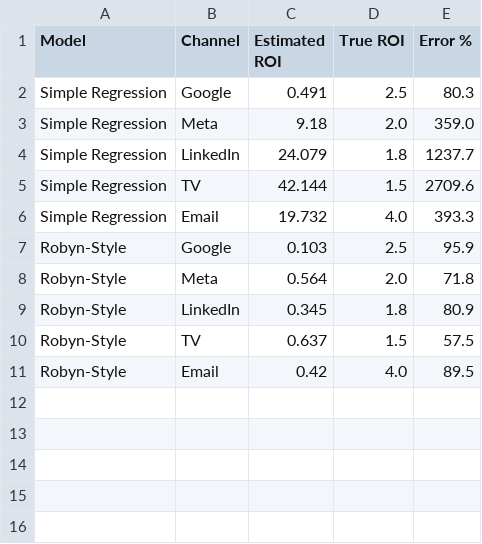
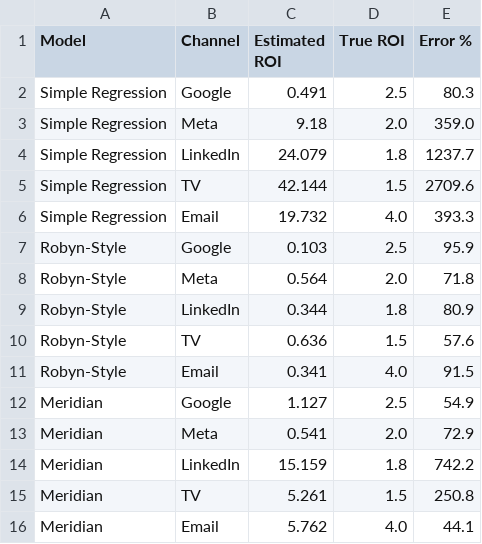
Before and after one commit to Goldvarg/marketing-cockpit, a CSV file: marketing_mix_model/results/comparison/detailed_comparison.csv, drawn as a sheet.

```diff
--- a/marketing_mix_model/results/comparison/detailed_comparison.csv
+++ b/marketing_mix_model/results/comparison/detailed_comparison.csv
@@ -8,4 +8,9 @@ Robyn-Style,Google,0.103,2.5,95.9
 Robyn-Style,Meta,0.564,2.0,71.8
-Robyn-Style,LinkedIn,0.345,1.8,80.9
-Robyn-Style,TV,0.637,1.5,57.5
-Robyn-Style,Email,0.42,4.0,89.5
+Robyn-Style,LinkedIn,0.344,1.8,80.9
+Robyn-Style,TV,0.636,1.5,57.6
+Robyn-Style,Email,0.341,4.0,91.5
+Meridian,Google,1.127,2.5,54.9
+Meridian,Meta,0.541,2.0,72.9
+Meridian,LinkedIn,15.159,1.8,742.2
+Meridian,TV,5.261,1.5,250.8
+Meridian,Email,5.762,4.0,44.1
```
Also changed, not shown: marketing_mix_model/results/robyn/results_summary.csv, 14 other files.
